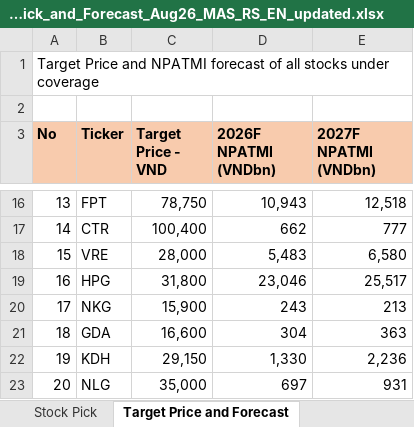
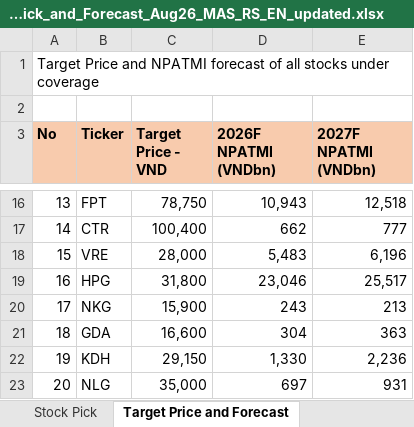
Before and after one commit to datquanton/verbose-guide, an Excel workbook: Stock_Pick_and_Forecast_Aug26_MAS_RS_EN_updated.xlsx, sheet Target Price and Forecast, drawn as a sheet; only a part is shown, gaps mark what is left out; values as stored, in another font and other column widths than the file's, no borders; the diff names each change by its address in the sheet, - before the commit and + after, or states it on an @@ line.

```diff
--- a/Stock_Pick_and_Forecast_Aug26_MAS_RS_EN_updated.xlsx (sheet Target Price and Forecast)
+++ b/Stock_Pick_and_Forecast_Aug26_MAS_RS_EN_updated.xlsx (sheet Target Price and Forecast)
-E18 (2027F NPATMI (VNDbn)): 6,580
+E18 (2027F NPATMI (VNDbn)): 6,196
```
Also changed, not shown: sheet Stock Pick, other sheet tabs.
